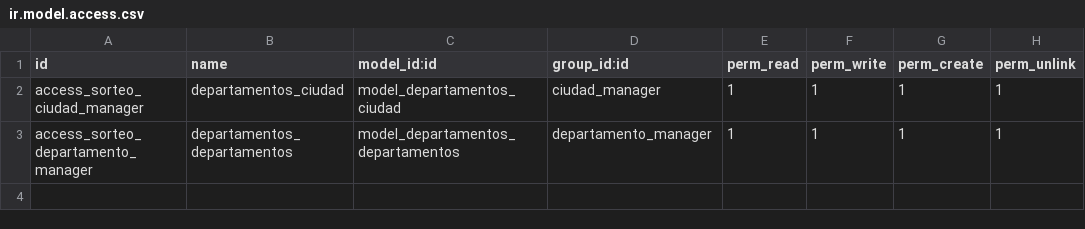
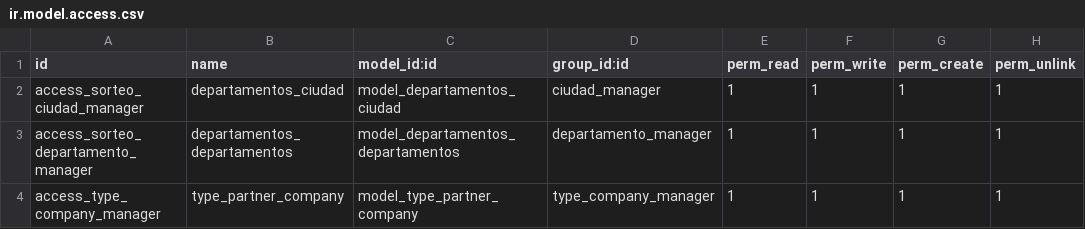
Before and after one commit to rzavalatk/grupomegatk, a CSV file: modulos_facturacion/security/ir.model.access.csv, drawn as a sheet; the diff names each change by its address in the sheet, - before the commit and + after, or states it on an @@ line.

Commit message:
modulo de facturacion / tipo de compañoia

```diff
--- a/modulos_facturacion/security/ir.model.access.csv
+++ b/modulos_facturacion/security/ir.model.access.csv
+row 4: access_type_company_manager | type_partner_company | model_type_partner_company | type_company_manager | 1 | 1 | 1 | 1
```
Also changed, not shown: 4 other files.
